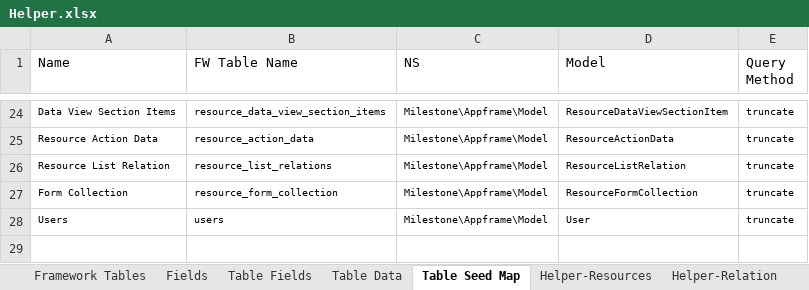
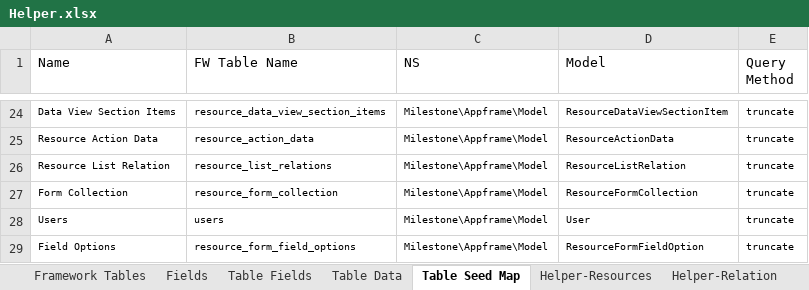
Before and after one commit to MilestoneInnovativeTechnologies/Appframe, an Excel workbook: Helper.xlsx, sheet Table Seed Map, drawn as a sheet; only a part is shown, gaps mark what is left out; values as stored, in another font and other column widths than the file's, no borders; table styles not drawn; the diff names each change by its address in the sheet, - before the commit and + after, or states it on an @@ line.

Commit message:
Field Option table modified

```diff
--- a/Helper.xlsx (sheet Table Seed Map)
+++ b/Helper.xlsx (sheet Table Seed Map)
+row 29: Field Options | resource_form_field_options | Milestone\Appframe\Model | ResourceFormFieldOption | truncate
```
Also changed, not shown: sheet Table Fields, sheet Fields, sheet Table Data, hidden cells, 1 other file.
